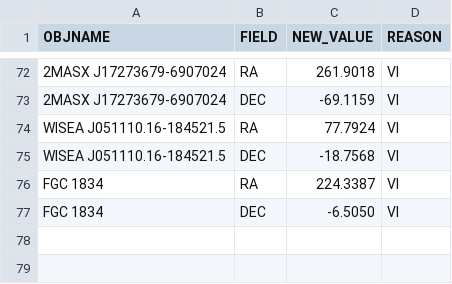
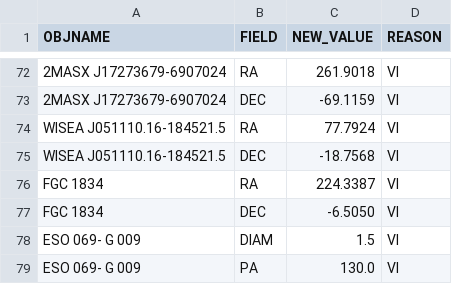
Before and after one commit to moustakas/SGA, a CSV file: py/SGA/data/SGA2025/overlays/v0.60/updates.csv, drawn as a sheet; only a part is shown, gaps mark what is left out.

```diff
--- a/py/SGA/data/SGA2025/overlays/v0.60/updates.csv
+++ b/py/SGA/data/SGA2025/overlays/v0.60/updates.csv
@@ -77 +77,3 @@ FGC 1834,RA,224.3387,VI
 FGC 1834,DEC,-6.5050,VI
+ESO 069- G 009,DIAM,1.5,VI
+ESO 069- G 009,PA,130.0,VI
```
Also changed, not shown: py/SGA/data/SGA2025/overlays/v0.60/drops.csv, 2 other files.
